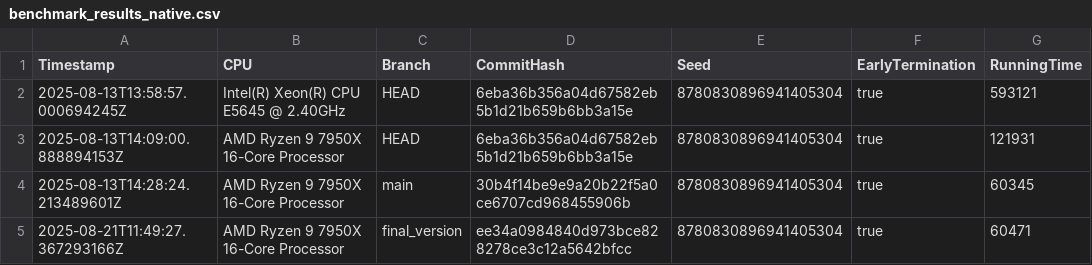
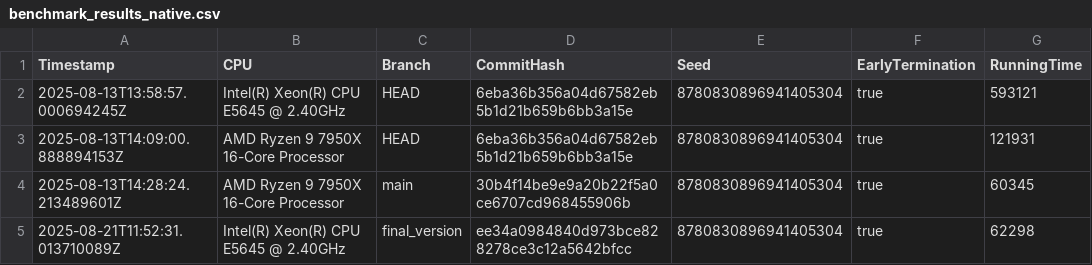
Before and after one commit to Waterboy1602/nestasm, a CSV file: results/benchmark_results_native.csv, drawn as a sheet.

```diff
--- a/results/benchmark_results_native.csv
+++ b/results/benchmark_results_native.csv
@@ -4,2 +4,2 @@ Timestamp,CPU,Branch,CommitHash,Seed,EarlyTermination,RunningTime
 2025-08-13T14:28:24.213489601Z,AMD Ryzen 9 7950X 16-Core Processor,main,30b4f14be9e9a20b22f5a0ce6707cd968455906b,8780830896941405304,true,60345
-2025-08-21T11:49:27.367293166Z,AMD Ryzen 9 7950X 16-Core Processor,final_version,ee34a0984840d973bce828278ce3c12a5642bfcc,8780830896941405304,true,60471
+2025-08-21T11:52:31.013710089Z,Intel(R) Xeon(R) CPU           E5645  @ 2.40GHz,final_version,ee34a0984840d973bce828278ce3c12a5642bfcc,8780830896941405304,true,62298
```
